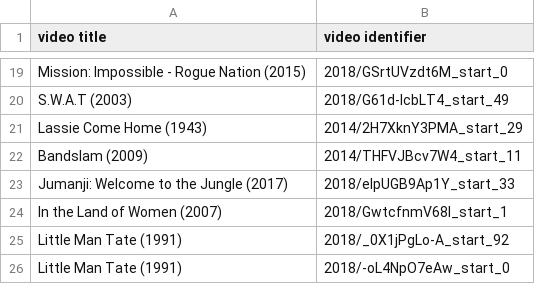
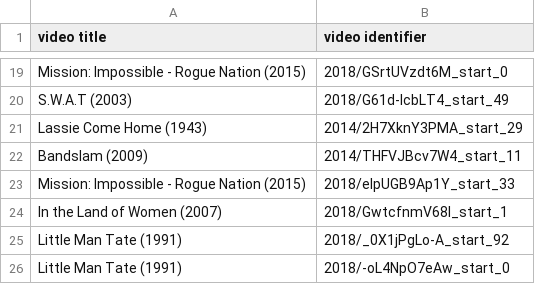
Before and after one commit to CASS-FlowMatching/CASS-FlowMatching.github.io, a CSV file: video_movie_title.csv, drawn as a sheet; only a part is shown, gaps mark what is left out.

```diff
--- a/video_movie_title.csv
+++ b/video_movie_title.csv
@@ -22,3 +22,3 @@
 "Bandslam (2009)","2014/THFVJBcv7W4_start_11"
-"Jumanji: Welcome to the Jungle (2017)","2018/elpUGB9Ap1Y_start_33"
+"Mission: Impossible - Rogue Nation (2015)","2018/elpUGB9Ap1Y_start_33"
 "In the Land of Women (2007)","2018/GwtcfnmV68I_start_1"
```
Also changed, not shown: 1 other file.
